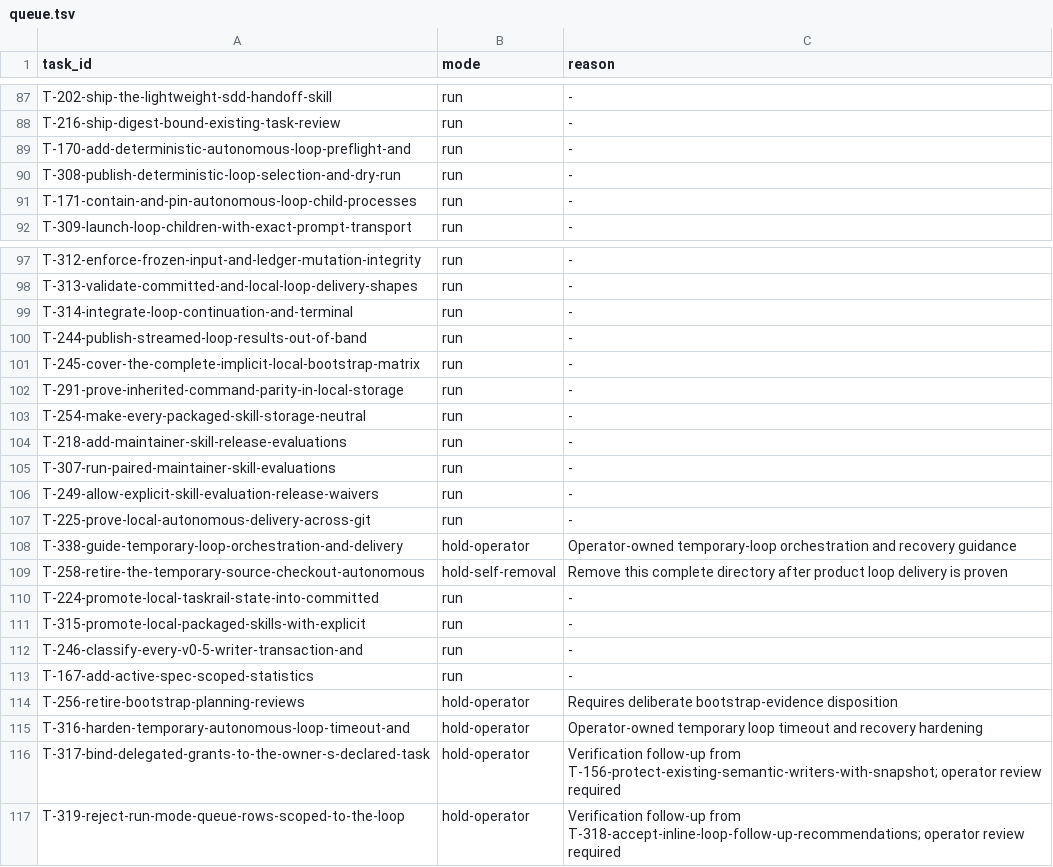
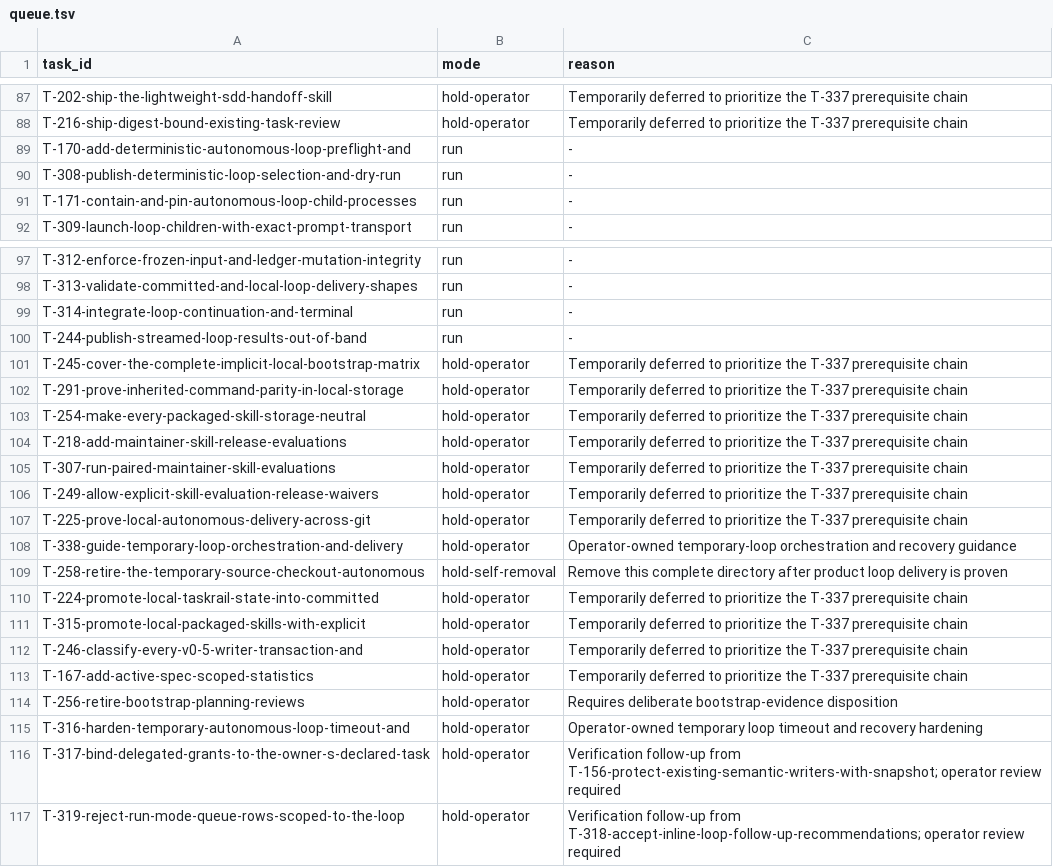
Before and after one commit to tessariq/taskrail, a TSV file: scripts/autonomous-loop/queue.tsv, drawn as a sheet; only a part is shown, gaps mark what is left out; the diff covers the shown part only; the diff names each change by its address in the sheet, - before the commit and + after, or states it on an @@ line.

Commit message:
chore: prioritize the T-337 prerequisite chain
Temporarily hold unrelated loop rows so bounded batches select only
work required to unlock T-337.

Keep prerequisite order and existing operator-held policy unchanged.

```diff
--- a/scripts/autonomous-loop/queue.tsv
+++ b/scripts/autonomous-loop/queue.tsv
-B87:B88 (mode): run
+B87:B88 (mode): hold-operator
-C87:C88 (reason): -
+C87:C88 (reason): Temporarily deferred to prioritize the T-337 prerequisite chain
-B101:B107 (mode): run
+B101:B107 (mode): hold-operator
-C101:C107 (reason): -
+C101:C107 (reason): Temporarily deferred to prioritize the T-337 prerequisite chain
-B110:B113 (mode): run
+B110:B113 (mode): hold-operator
-C110:C113 (reason): -
+C110:C113 (reason): Temporarily deferred to prioritize the T-337 prerequisite chain
```
Also changed, not shown: 38 edited cells elsewhere in this file.
